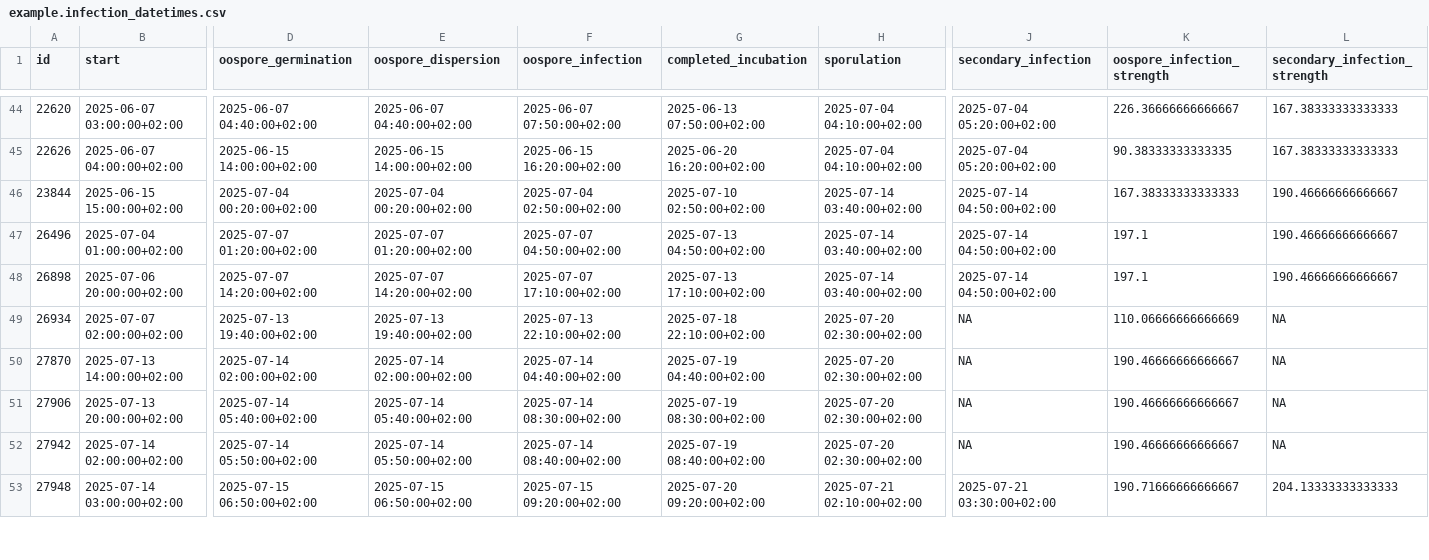
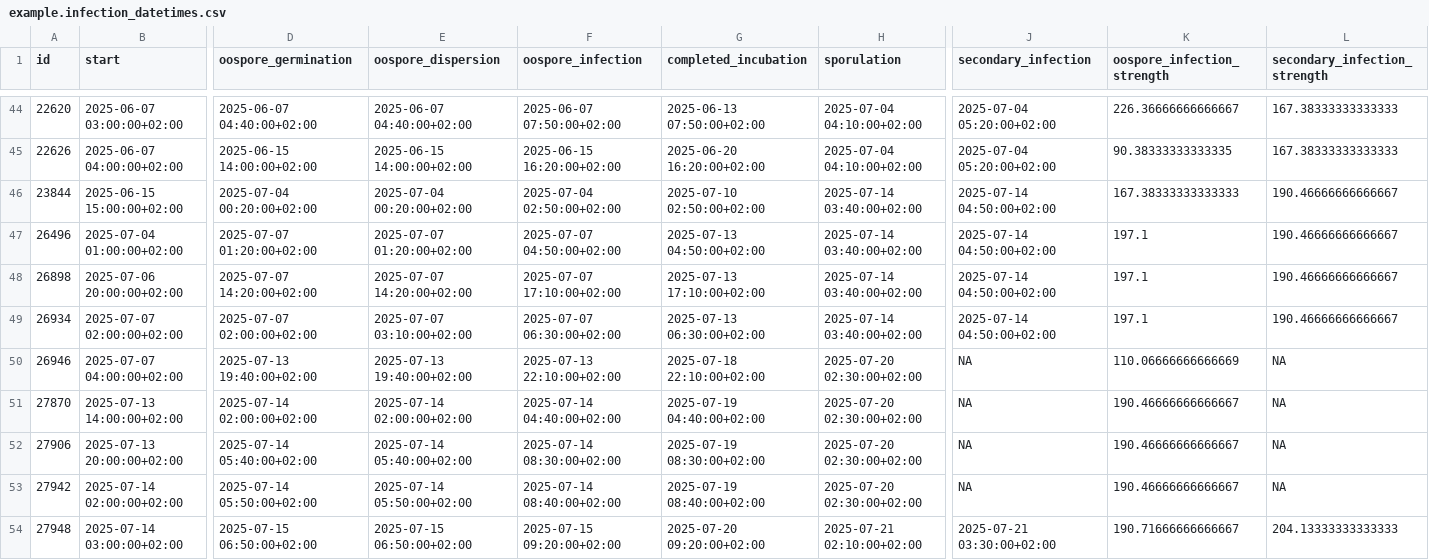
Before and after one commit to agroscope-ch/plasmopy, a CSV file: data/output/example/example.infection_datetimes.csv, drawn as a sheet; only a part is shown, gaps mark what is left out; rows hold the shown columns only; the diff covers the shown part only; the diff names each change by its address in the sheet, - before the commit and + after, or states it on an @@ line.

```diff
--- a/data/output/example/example.infection_datetimes.csv
+++ b/data/output/example/example.infection_datetimes.csv
-D49 (oospore_germination): 2025-07-13 19:40:00+02:00
+D49 (oospore_germination): 2025-07-07 02:00:00+02:00
-E49 (oospore_dispersion): 2025-07-13 19:40:00+02:00
+E49 (oospore_dispersion): 2025-07-07 03:10:00+02:00
-F49 (oospore_infection): 2025-07-13 22:10:00+02:00
+F49 (oospore_infection): 2025-07-07 06:30:00+02:00
-G49 (completed_incubation): 2025-07-18 22:10:00+02:00
+G49 (completed_incubation): 2025-07-13 06:30:00+02:00
-H49 (sporulation): 2025-07-20 02:30:00+02:00
+H49 (sporulation): 2025-07-14 03:40:00+02:00
-J49 (secondary_infection): NA
+J49 (secondary_infection): 2025-07-14 04:50:00+02:00
-K49 (oospore_infection_strength): 110.06666666666669
+K49 (oospore_infection_strength): 197.1
-L49 (secondary_infection_strength): NA
+L49 (secondary_infection_strength): 190.46666666666667
+row 50: 26946 | 2025-07-07 04:00:00+02:00 | 2025-07-13 19:40:00+02:00 | 2025-07-13 19:40:00+02:00 | 2025-07-13 22:10:00+02:00 | 2025-07-18 22:10:00+02:00 | 2025-07-20 02:30:00+02:00 | NA | 110.06666666666669 | NA
```
Also changed, not shown: 3 added rows and 20 edited cells elsewhere in this file, 18 other files.
